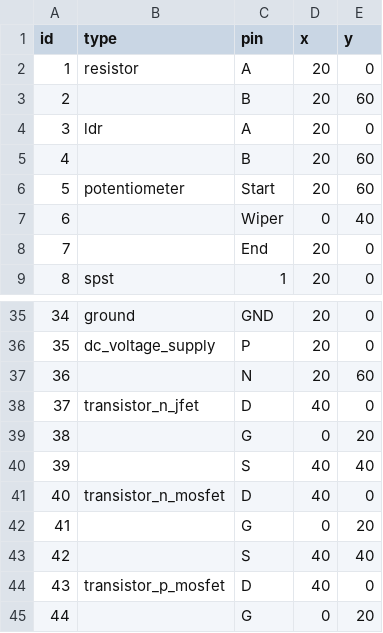
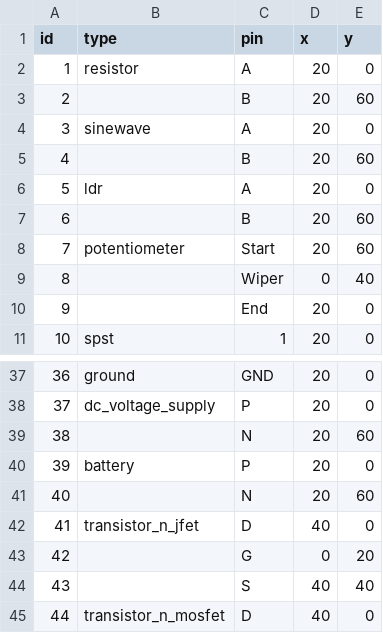
Before and after one commit to dvhx/stripboard2schematic, a TSV file: data/schematic_specs_pin.tsv, drawn as a sheet; only a part is shown, gaps mark what is left out; the shorter side is filled out with more unchanged rows; addresses are those after the commit; the diff names each change by its address in the sheet, - before the commit and + after, or states it on an @@ line.

```diff
--- a/data/schematic_specs_pin.tsv
+++ b/data/schematic_specs_pin.tsv
+row 3: 2 |  | B | 20 | 60
+row 4: 3 | sinewave | A | 20 | 0
@@ column A (id) renumbered from row 5 down @@
+row 39: 38 |  | N | 20 | 60
+row 40: 39 | battery | P | 20 | 0
```
Also changed, not shown: data/schematic_specs_anchor.tsv, data/stripboard_specs_dip.tsv, 1 other file.
